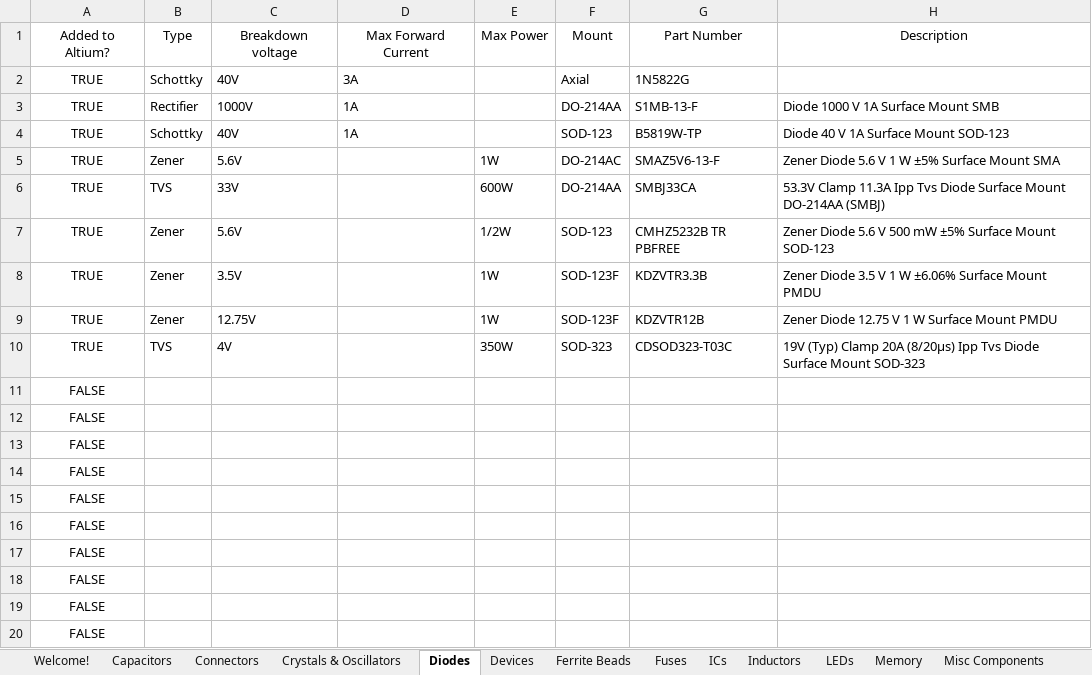
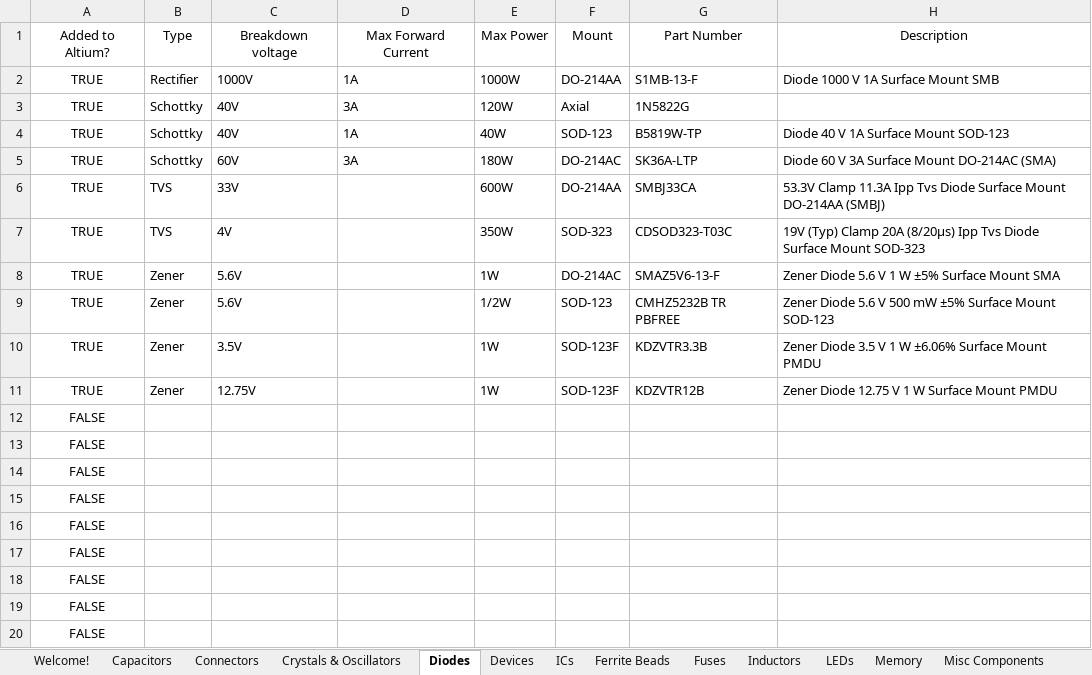
Before and after one commit to uf-mil-electrical/MIL-Altium, an Excel workbook: Altium Parts.xlsx, sheet Diodes, drawn as a sheet; values as stored, in another font and other column widths than the file's, no borders; table styles not drawn; removed rows and columns are numbered as before the commit, all else as after; the diff names each change by its address in the sheet, - before the commit and + after, or states it on an @@ line.

```diff
--- a/Altium Parts.xlsx (sheet Diodes)
+++ b/Altium Parts.xlsx (sheet Diodes)
@@ sheet tab order changed: Welcome! | Capacitors | Connectors | Crystals & Oscillators | Diodes | Devices | ICs | Ferrite Beads | Fuses | Inductors | LEDs | Memory | Misc Components @@
-row 2: TRUE | Schottky | 40V | 3A |  | Axial | 1N5822G
-E2: (empty)
+E2: 1000W
+row 3: TRUE | Schottky | 40V | 3A | 120W | Axial | 1N5822G
-E4: (empty)
+E4: 40W
+row 5: TRUE | Schottky | 60V | 3A | 180W | DO-214AC | SK36A-LTP | Diode 60 V 3A Surface Mount DO-214AC (SMA)
@@ row 10 moved to row 7: TRUE @@
-row 11: FALSE
```
Also changed, not shown: sheet Connectors, sheet Capacitors, sheet Voltage Regulators, sheet Inductors, sheet ICs, 17 other files.
